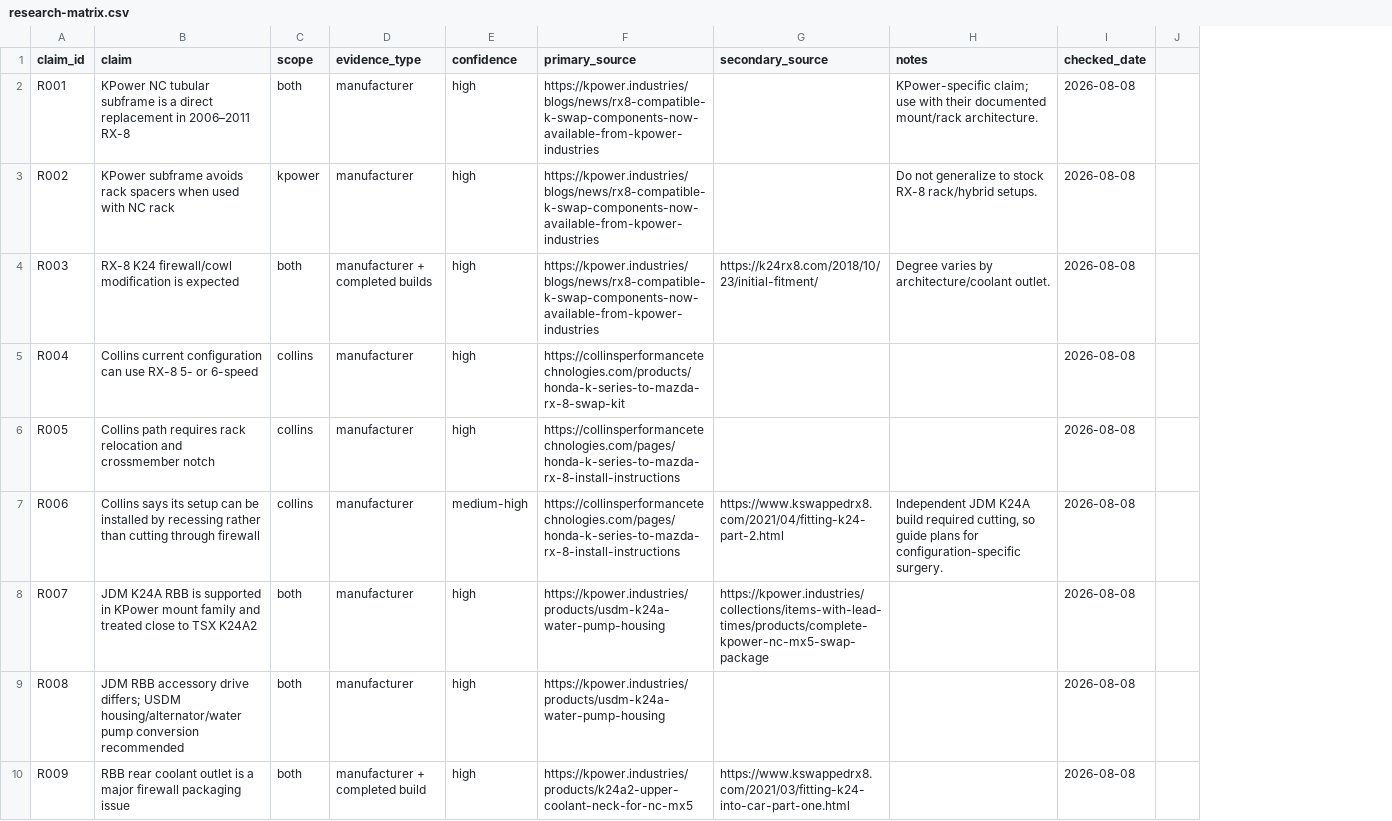
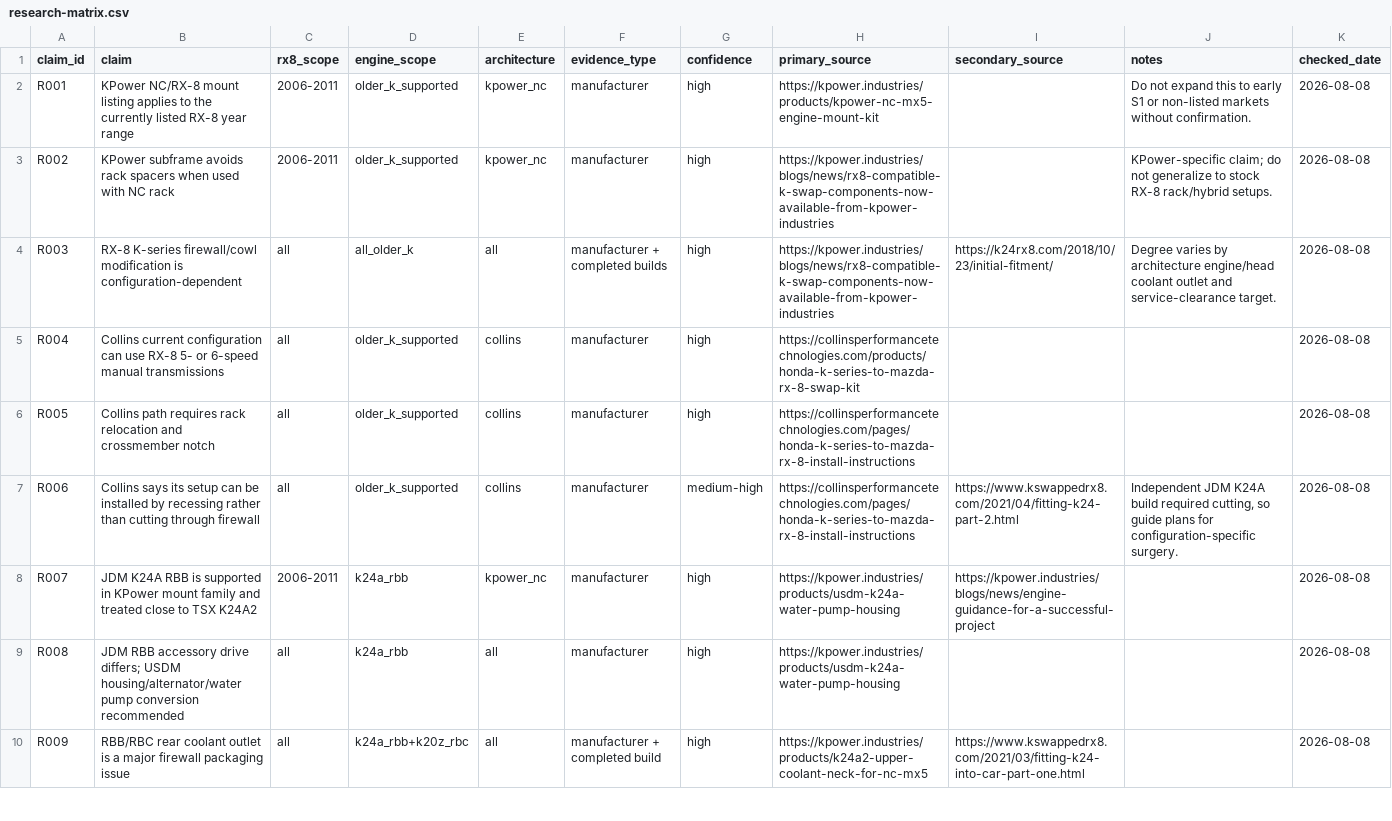
Before and after one commit to F0rged/Ultimate-RX8-K24-Swap-Guide, a CSV file: docs/data/research-matrix.csv, drawn as a sheet; only a part is shown; removed rows and columns are numbered as before the commit, all else as after; the diff covers the shown part only; the diff names each change by its address in the sheet, - before the commit and + after, or states it on an @@ line.

Commit message:
docs: generalize guide for rx8 k-series variants

```diff
--- a/docs/data/research-matrix.csv
+++ b/docs/data/research-matrix.csv
-column C (scope), rows 2-10: both | kpower | both | collins | collins | collins | both | both | both
+column C (rx8_scope), rows 2-10: 2006-2011 | 2006-2011 | all | all | all | all | 2006-2011 | all | all
+column D (engine_scope), rows 2-10: older_k_supported | older_k_supported | all_older_k | older_k_supported | older_k_supported | older_k_supported | k24a_rbb | k24a_rbb | k24a_rbb+k20z_rbc
+column E (architecture), rows 2-10: kpower_nc | kpower_nc | all | collins | collins | collins | kpower_nc | all | all
-column J, empty
-B2 (claim): KPower NC tubular subframe is a direct replacement in 2006–2011 RX-8
+B2 (claim): KPower NC/RX-8 mount listing applies to the currently listed RX-8 year range
-H2 (primary_source): https://kpower.industries/blogs/news/rx8-compatible-k-swap-components-now-available-from-kpower-industries
+H2 (primary_source): https://kpower.industries/products/kpower-nc-mx5-engine-mount-kit
-J2 (notes): KPower-specific claim; use with their documented mount/rack architecture.
+J2 (notes): Do not expand this to early S1 or non-listed markets without confirmation.
-J3 (notes): Do not generalize…
+J3 (notes): KPower-specific claim; do not generalize…
-B4 (claim): RX-8 K24 firewall/cowl modification is expected
+B4 (claim): RX-8 K-series firewall/cowl modification is configuration-dependent
-J4 (notes): …varies by architecture/coolant outlet.
+J4 (notes): …varies by architecture engine/head coolant outlet and service-clearance target.
-B5 (claim): …or 6-speed
+B5 (claim): …or 6-speed manual transmissions
-I8 (secondary_source): https://kpower.industries/collections/items-with-lead-times/products/complete-kpower-nc-mx5-swap-package
+I8 (secondary_source): https://kpower.industries/blogs/news/engine-guidance-for-a-successful-project
-B10 (claim): RBB rear coolant…
+B10 (claim): RBB/RBC rear coolant…
```
Also changed, not shown: 5 added rows and 20 edited cells elsewhere in this file, docs/data/sources.csv, 19 other files.
